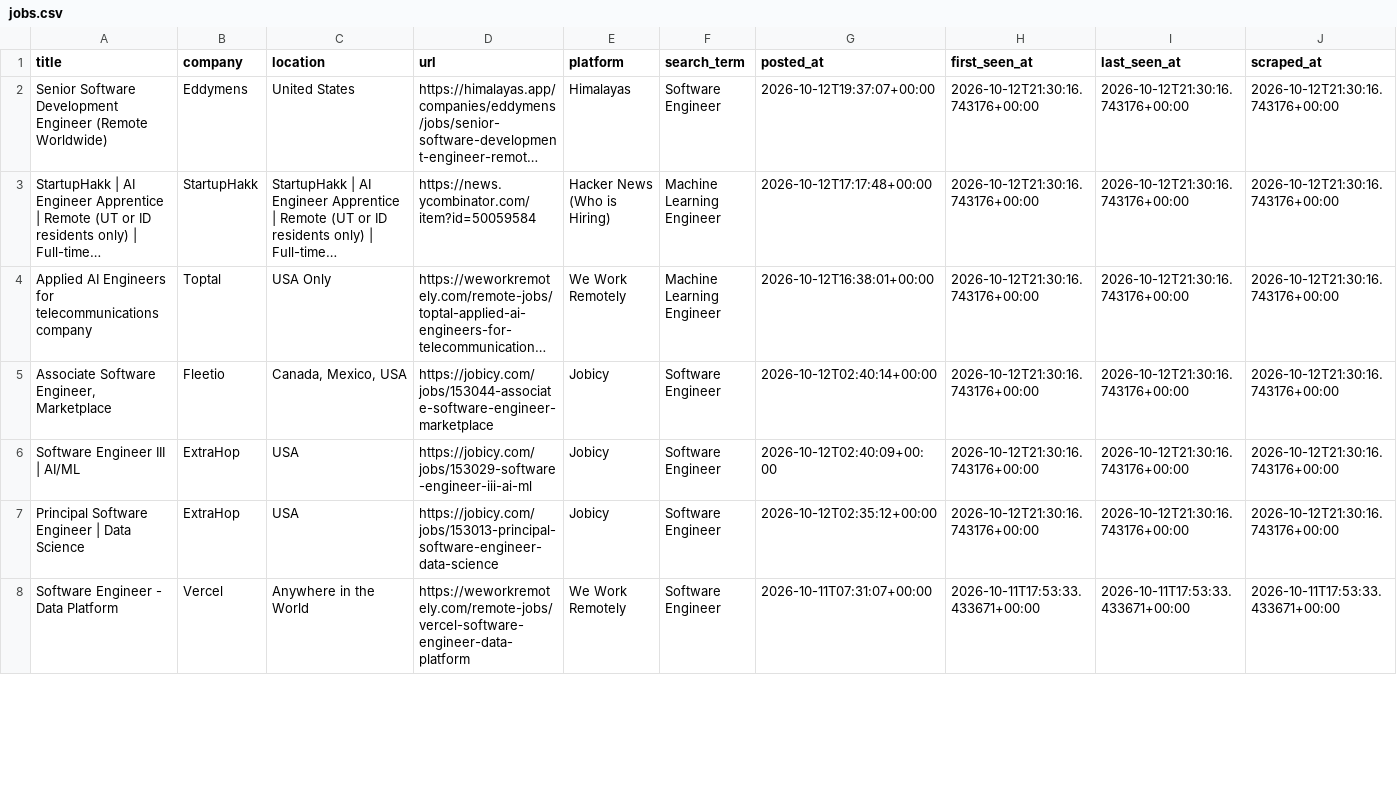
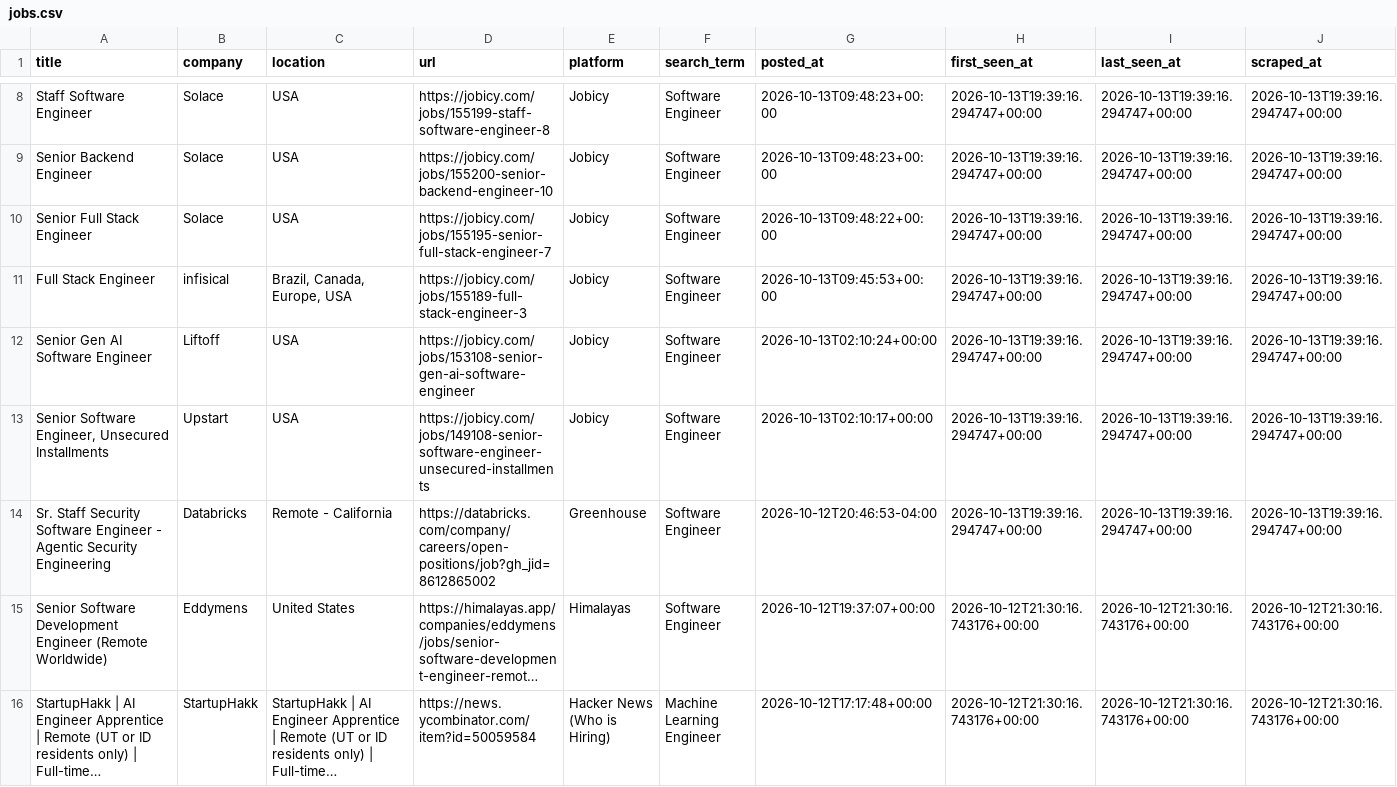
Before and after one commit to SAHAJ-BHADJA/job_boards, a CSV file: data/jobs.csv, drawn as a sheet; only a part is shown, gaps mark what is left out; the shorter side is filled out with more unchanged rows; long unchanged cells end in …; the diff covers the shown part only; the diff names each change by its address in the sheet, - before the commit and + after, or states it on an @@ line.

```diff
--- a/data/jobs.csv
+++ b/data/jobs.csv
+row 8: Staff Software Engineer | Solace | USA | https://jobicy.com/jobs/155199-staff-software-engineer-8 | Jobicy | Software Engineer | 2026-10-13T09:48:23+00:00 | 2026-10-13T19:39:16.294747+00:00 | 2026-10-13T19:39:16.294747+00:00 | 2026-10-13T19:39:16.294747+00:00
+row 9: Senior Backend Engineer | Solace | USA | https://jobicy.com/jobs/155200-senior-backend-engineer-10 | Jobicy | Software Engineer | 2026-10-13T09:48:23+00:00 | 2026-10-13T19:39:16.294747+00:00 | 2026-10-13T19:39:16.294747+00:00 | 2026-10-13T19:39:16.294747+00:00
+row 10: Senior Full Stack Engineer | Solace | USA | https://jobicy.com/jobs/155195-senior-full-stack-engineer-7 | Jobicy | Software Engineer | 2026-10-13T09:48:22+00:00 | 2026-10-13T19:39:16.294747+00:00 | 2026-10-13T19:39:16.294747+00:00 | 2026-10-13T19:39:16.294747+00:00
+row 11: Full Stack Engineer | infisical | Brazil, Canada, Europe, USA | https://jobicy.com/jobs/155189-full-stack-engineer-3 | Jobicy | Software Engineer | 2026-10-13T09:45:53+00:00 | 2026-10-13T19:39:16.294747+00:00 | 2026-10-13T19:39:16.294747+00:00 | 2026-10-13T19:39:16.294747+00:00
+row 12: Senior Gen AI Software Engineer | Liftoff | USA | https://jobicy.com/jobs/153108-senior-gen-ai-software-engineer | Jobicy | Software Engineer | 2026-10-13T02:10:24+00:00 | 2026-10-13T19:39:16.294747+00:00 | 2026-10-13T19:39:16.294747+00:00 | 2026-10-13T19:39:16.294747+00:00
+row 13: Senior Software Engineer, Unsecured Installments | Upstart | USA | https://jobicy.com/jobs/149108-senior-software-engineer-unsecured-installments | Jobicy | Software Engineer | 2026-10-13T02:10:17+00:00 | 2026-10-13T19:39:16.294747+00:00 | 2026-10-13T19:39:16.294747+00:00 | 2026-10-13T19:39:16.294747+00:00
+row 14: Sr. Staff Security Software Engineer - Agentic Security Engineering | Databricks | Remote - California | https://databricks.com/company/careers/open-positions/job?gh_jid=8612865002 | Greenhouse | Software Engineer | 2026-10-12T20:46:53-04:00 | 2026-10-13T19:39:16.294747+00:00 | 2026-10-13T19:39:16.294747+00:00 | 2026-10-13T19:39:16.294747+00:00
```
Also changed, not shown: 6 added rows, 6 moved rows and 1 edited cell elsewhere in this file.
